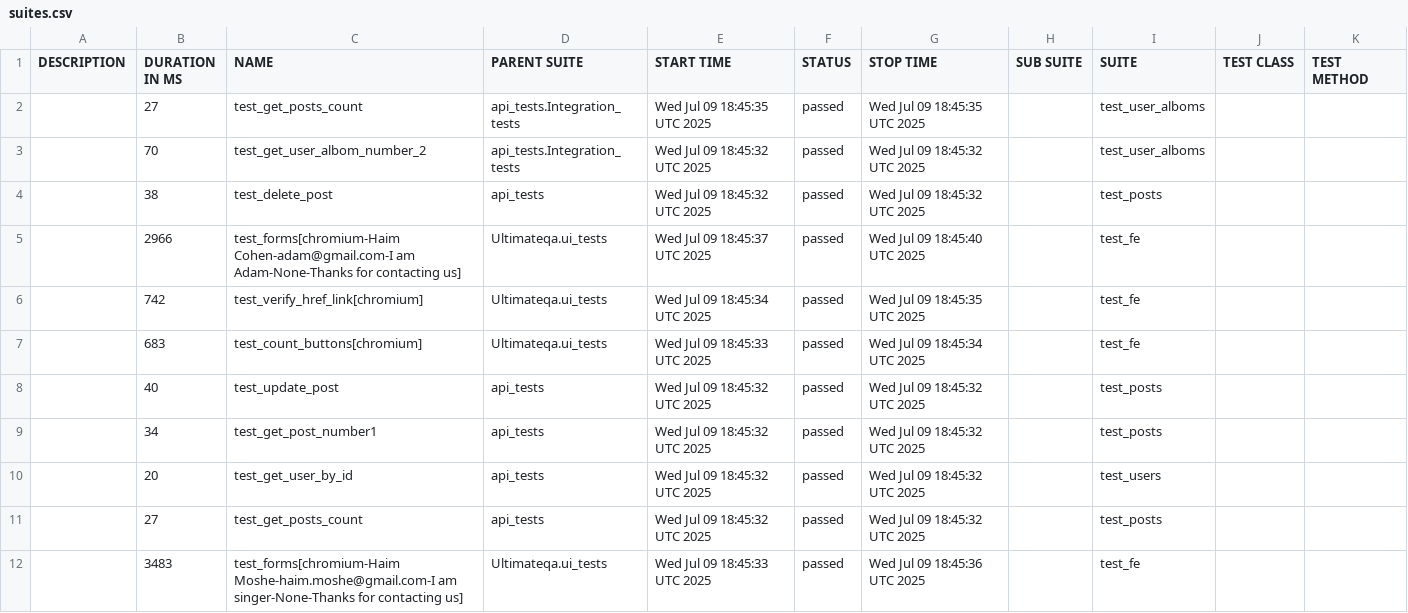
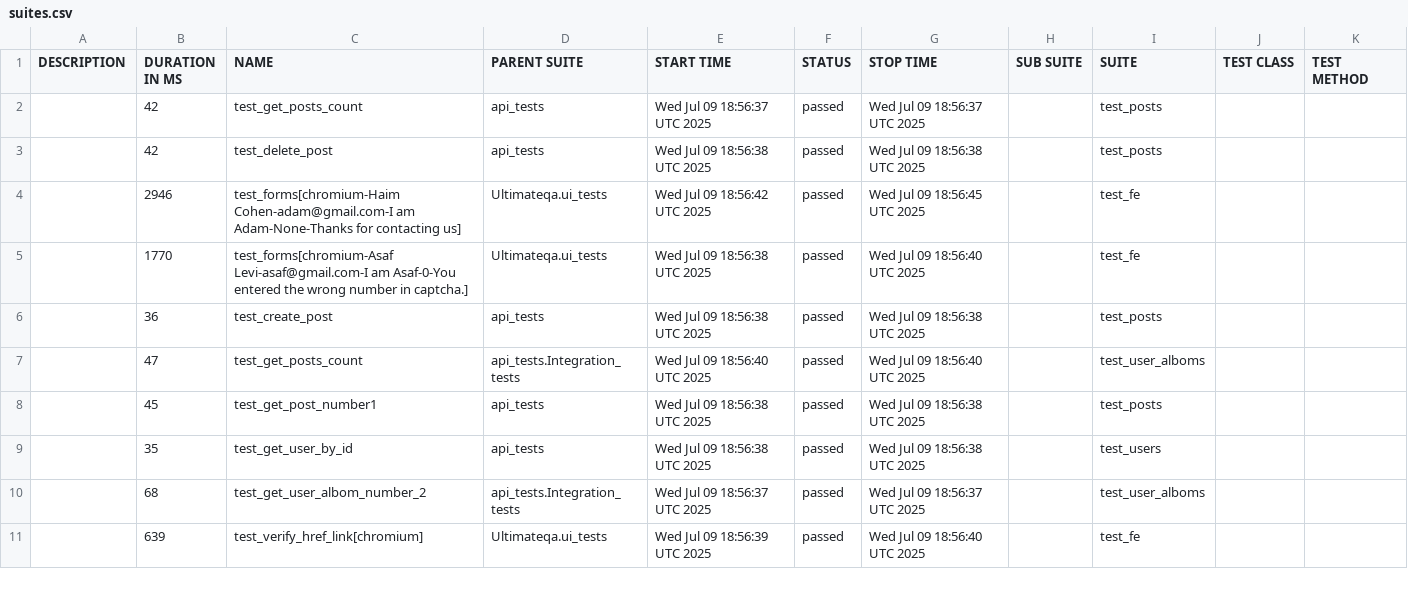
Before and after one commit to amielnoy/forcePointPlaywrightPythonTest, a CSV file: data/suites.csv, drawn as a sheet; only a part is shown; the diff covers the shown part only.

```diff
--- a/data/suites.csv
+++ b/data/suites.csv
@@ -1,12 +1,11 @@
 "DESCRIPTION","DURATION IN MS","NAME","PARENT SUITE","START TIME","STATUS","STOP TIME","SUB SUITE","SUITE","TEST CLASS","TEST METHOD"
-"","27","test_get_posts_count","api_tests.Integration_tests","Wed Jul 09 18:45:35 UTC 2025","passed","Wed Jul 09 18:45:35 UTC 2025","","test_user_alboms","",""
-"","70","test_get_user_albom_number_2","api_tests.Integration_tests","Wed Jul 09 18:45:32 UTC 2025","passed","Wed Jul 09 18:45:32 UTC 2025","","test_user_alboms","",""
-"","38","test_delete_post","api_tests","Wed Jul 09 18:45:32 UTC 2025","passed","Wed Jul 09 18:45:32 UTC 2025","","test_posts","",""
-"","2966","test_forms[chromium-Haim Cohen-adam@gmail.com-I am Adam-None-Thanks for contacting us]","Ultimateqa.ui_tests","Wed Jul 09 18:45:37 UTC 2025","passed","Wed Jul 09 18:45:40 UTC 2025","","test_fe","",""
-"","742","test_verify_href_link[chromium]","Ultimateqa.ui_tests","Wed Jul 09 18:45:34 UTC 2025","passed","Wed Jul 09 18:45:35 UTC 2025","","test_fe","",""
-"","683","test_count_buttons[chromium]","Ultimateqa.ui_tests","Wed Jul 09 18:45:33 UTC 2025","passed","Wed Jul 09 18:45:34 UTC 2025","","test_fe","",""
-"","40","test_update_post","api_tests","Wed Jul 09 18:45:32 UTC 2025","passed","Wed Jul 09 18:45:32 UTC 2025","","test_posts","",""
-"","34","test_get_post_number1","api_tests","Wed Jul 09 18:45:32 UTC 2025","passed","Wed Jul 09 18:45:32 UTC 2025","","test_posts","",""
-"","20","test_get_user_by_id","api_tests","Wed Jul 09 18:45:32 UTC 2025","passed","Wed Jul 09 18:45:32 UTC 2025","","test_users","",""
-"","27","test_get_posts_count","api_tests","Wed Jul 09 18:45:32 UTC 2025","passed","Wed Jul 09 18:45:32 UTC 2025","","test_posts","",""
-"","3483","test_forms[chromium-Haim Moshe-haim.moshe@gmail.com-I am singer-None-Thanks for contacting us]","Ultimateqa.ui_tests","Wed Jul 09 18:45:33 UTC 2025","passed","Wed Jul 09 18:45:36 UTC 2025","","test_fe","",""
+"","42","test_get_posts_count","api_tests","Wed Jul 09 18:56:37 UTC 2025","passed","Wed Jul 09 18:56:37 UTC 2025","","test_posts","",""
+"","42","test_delete_post","api_tests","Wed Jul 09 18:56:38 UTC 2025","passed","Wed Jul 09 18:56:38 UTC 2025","","test_posts","",""
+"","2946","test_forms[chromium-Haim Cohen-adam@gmail.com-I am Adam-None-Thanks for contacting us]","Ultimateqa.ui_tests","Wed Jul 09 18:56:42 UTC 2025","passed","Wed Jul 09 18:56:45 UTC 2025","","test_fe","",""
+"","1770","test_forms[chromium-Asaf Levi-asaf@gmail.com-I am Asaf-0-You entered the wrong number in captcha.]","Ultimateqa.ui_tests","Wed Jul 09 18:56:38 UTC 2025","passed","Wed Jul 09 18:56:40 UTC 2025","","test_fe","",""
+"","36","test_create_post","api_tests","Wed Jul 09 18:56:38 UTC 2025","passed","Wed Jul 09 18:56:38 UTC 2025","","test_posts","",""
+"","47","test_get_posts_count","api_tests.Integration_tests","Wed Jul 09 18:56:40 UTC 2025","passed","Wed Jul 09 18:56:40 UTC 2025","","test_user_alboms","",""
+"","45","test_get_post_number1","api_tests","Wed Jul 09 18:56:38 UTC 2025","passed","Wed Jul 09 18:56:38 UTC 2025","","test_posts","",""
+"","35","test_get_user_by_id","api_tests","Wed Jul 09 18:56:38 UTC 2025","passed","Wed Jul 09 18:56:38 UTC 2025","","test_users","",""
+"","68","test_get_user_albom_number_2","api_tests.Integration_tests","Wed Jul 09 18:56:37 UTC 2025","passed","Wed Jul 09 18:56:37 UTC 2025","","test_user_alboms","",""
+"","639","test_verify_href_link[chromium]","Ultimateqa.ui_tests","Wed Jul 09 18:56:39 UTC 2025","passed","Wed Jul 09 18:56:40 UTC 2025","","test_fe","",""
```
Also changed, not shown: 1 added row and 8 edited cells elsewhere in this file, 42 other files.
